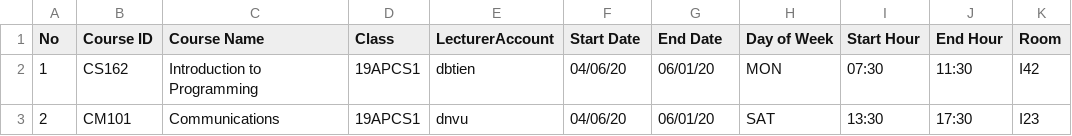
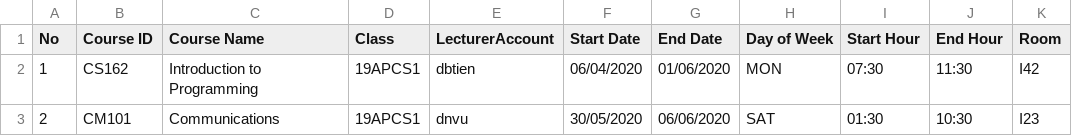
Before and after one commit to Quanggg/CS162-19APCS1-Group12, a CSV file: StudentManagementSystem/import/2019-2020-hk2-schedule-19APCS1.csv, drawn as a sheet.

```diff
--- a/StudentManagementSystem/import/2019-2020-hk2-schedule-19APCS1.csv
+++ b/StudentManagementSystem/import/2019-2020-hk2-schedule-19APCS1.csv
@@ -1,3 +1,3 @@
 No,Course ID,Course Name,Class,LecturerAccount,Start Date,End Date,Day of Week,Start Hour,End Hour,Room
-1,CS162,Introduction to Programming,19APCS1,dbtien,04/06/20,06/01/20,MON,07:30,11:30,I42
-2,CM101,Communications,19APCS1,dnvu,04/06/20,06/01/20,SAT,13:30,17:30,I23
+1,CS162,Introduction to Programming,19APCS1,dbtien,06/04/2020,01/06/2020,MON,07:30,11:30,I42
+2,CM101,Communications,19APCS1,dnvu,30/05/2020,06/06/2020,SAT,01:30,10:30,I23
```
Also changed, not shown: StudentManagementSystem/import/19APCS1-Student.csv, StudentManagementSystem/import/2019-2020-hk2-schedule-19APCS2.csv, 31 other files.
